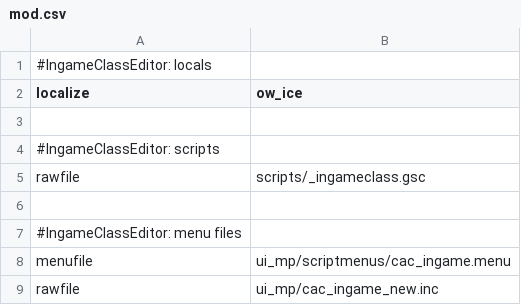
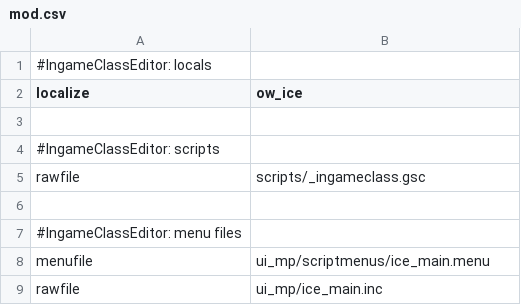
Before and after one commit to ObelardO/Cod4x-Obelwarfare-Mod, a CSV file: _Package.IngameClassEditor/mod.csv, drawn as a sheet.

```diff
--- a/_Package.IngameClassEditor/mod.csv
+++ b/_Package.IngameClassEditor/mod.csv
@@ -7,3 +7,3 @@ rawfile,scripts/_ingameclass.gsc
 #IngameClassEditor: menu files
-menufile,ui_mp/scriptmenus/cac_ingame.menu
-rawfile,ui_mp/cac_ingame_new.inc
+menufile,ui_mp/scriptmenus/ice_main.menu
+rawfile,ui_mp/ice_main.inc
```
Also changed, not shown: 4 other files.
